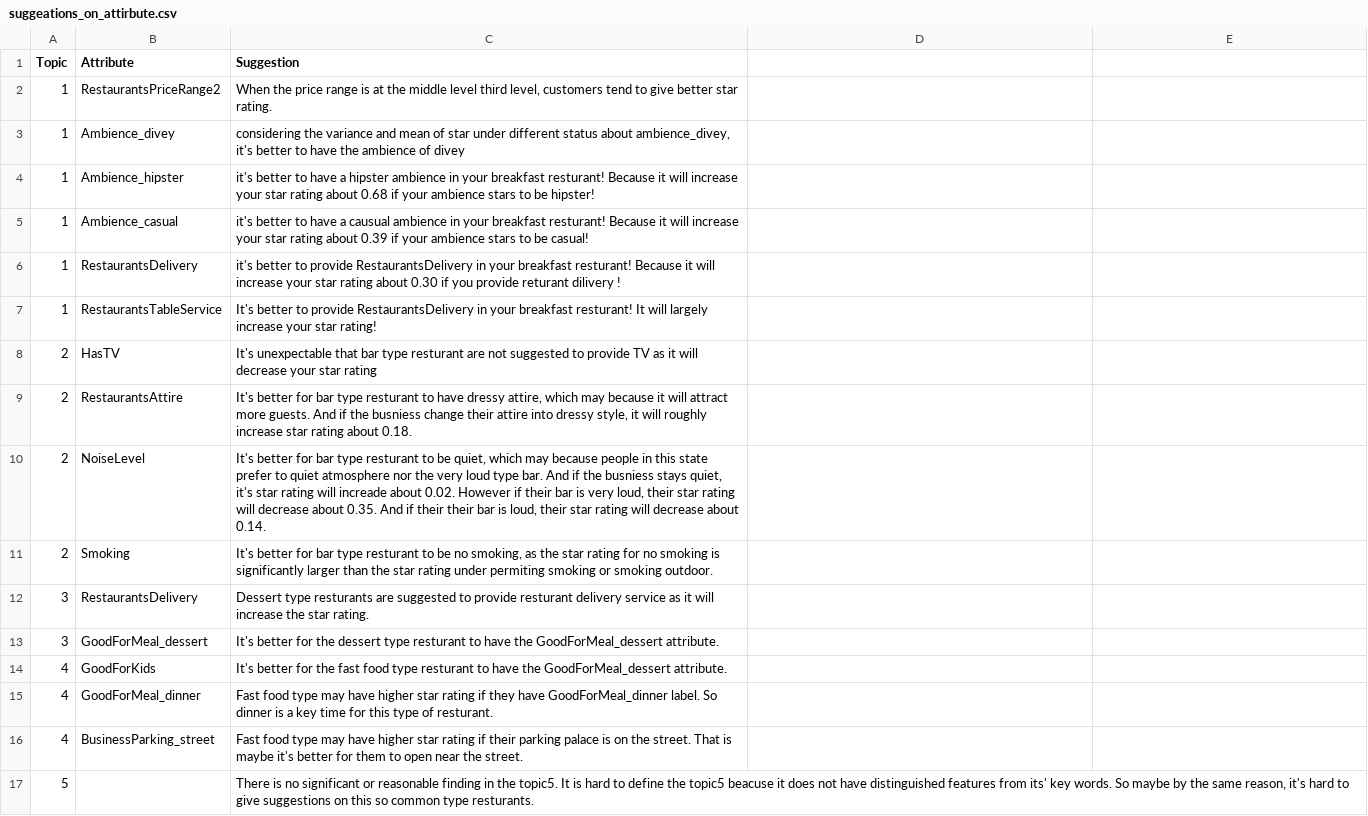
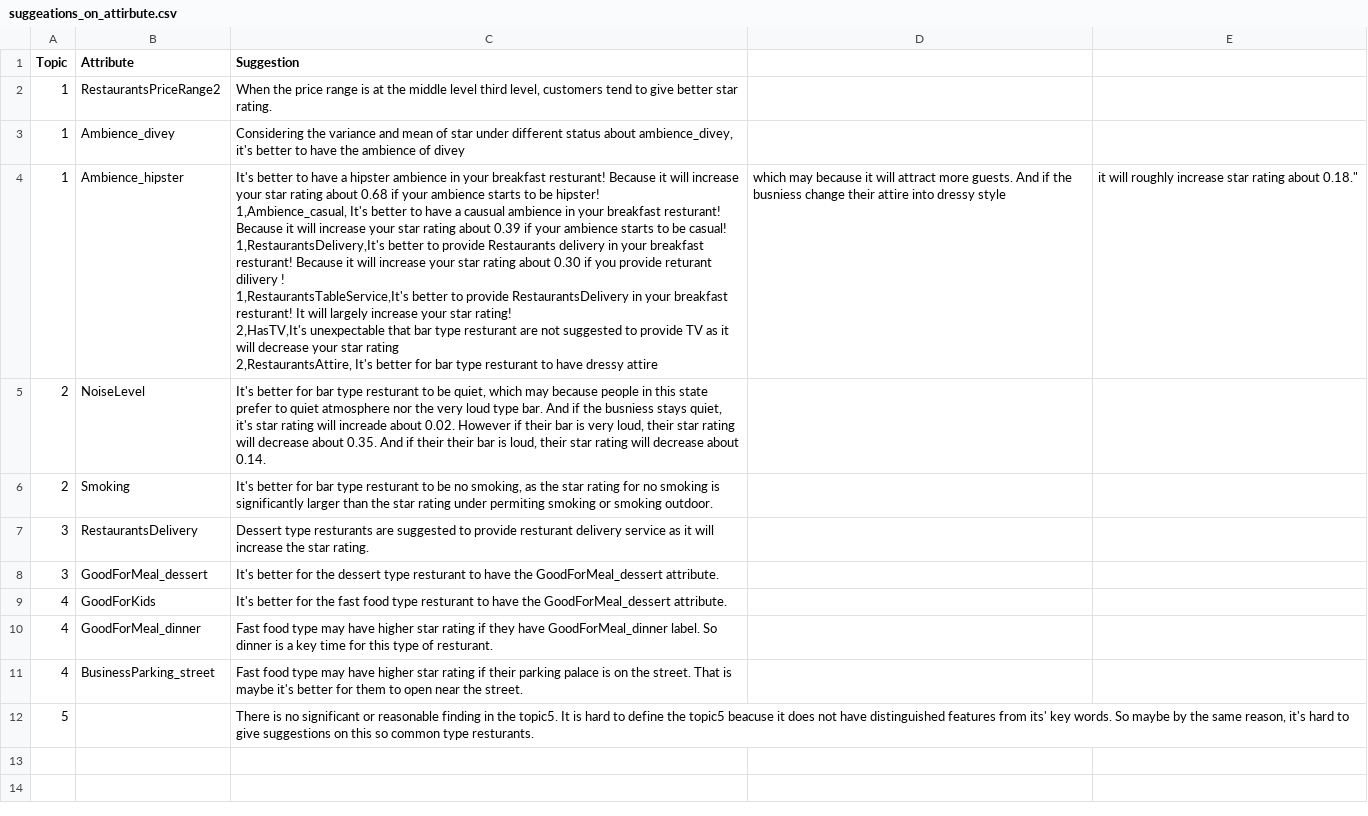
Before and after one commit to yuhanmeng/UW-STAT628-M3, a CSV file: code/shiny/suggeations_on_attirbute.csv, drawn as a sheet.

Commit message:
Update suggeations_on_attirbute.csv

```diff
--- a/code/shiny/suggeations_on_attirbute.csv
+++ b/code/shiny/suggeations_on_attirbute.csv
@@ -2,9 +2,9 @@
 1,RestaurantsPriceRange2,"When the price range is at the middle level third level, customers tend to give better star rating."
-1,Ambience_divey,"considering the variance and mean of star under different status about ambience_divey, it's better to have the ambience of divey"
-1,Ambience_hipster,it's better to have a hipster ambience in your breakfast resturant! Because it will increase your star rating about 0.68 if your ambience stars to be hipster!
-1,Ambience_casual, it's better to have a causual ambience in your breakfast resturant! Because it will increase your star rating about 0.39 if your ambience stars to be casual!
-1,RestaurantsDelivery,it's better to provide RestaurantsDelivery  in your breakfast resturant! Because it will increase your star rating about 0.30 if you provide returant dilivery !
-1,RestaurantsTableService,It's better to provide RestaurantsDelivery  in your breakfast resturant! It will largely increase your star rating!
-2,HasTV,It's unexpectable that bar type resturant are not suggested to provide TV as it will decrease your  star rating
-2,RestaurantsAttire," It's better for bar type resturant to have dressy attire, which may because it will attract more guests. And if the busniess change their attire into dressy style, it will roughly  increase star rating about 0.18."
+1,Ambience_divey,"Considering the variance and mean of star under different status about ambience_divey, it's better to have the ambience of divey"
+1,Ambience_hipster,"It's better to have a hipster ambience in your breakfast resturant! Because it will increase your star rating about 0.68 if your ambience starts to be hipster!
+1,Ambience_casual, It's better to have a causual ambience in your breakfast resturant! Because it will increase your star rating about 0.39 if your ambience starts to be casual!
+1,RestaurantsDelivery,It's better to provide Restaurants delivery  in your breakfast resturant! Because it will increase your star rating about 0.30 if you provide returant dilivery !
+1,RestaurantsTableService,It's better to provide RestaurantsDelivery  in your breakfast resturant! It will largely increase your star rating!
+2,HasTV,It's unexpectable that bar type resturant are not suggested to provide TV as it will decrease your  star rating
+2,RestaurantsAttire," It's better for bar type resturant to have dressy attire, which may because it will attract more guests. And if the busniess change their attire into dressy style, it will roughly  increase star rating about 0.18."
 2,NoiseLevel,"It's better for bar type resturant to be quiet, which may because people in this state prefer to quiet atmosphere nor the very loud type bar. And if the busniess stays quiet, it's  star rating will increade about 0.02. However if their bar is very loud, their star rating will decrease about 0.35. And if their their bar is  loud, their star rating will decrease about 0.14."
```
